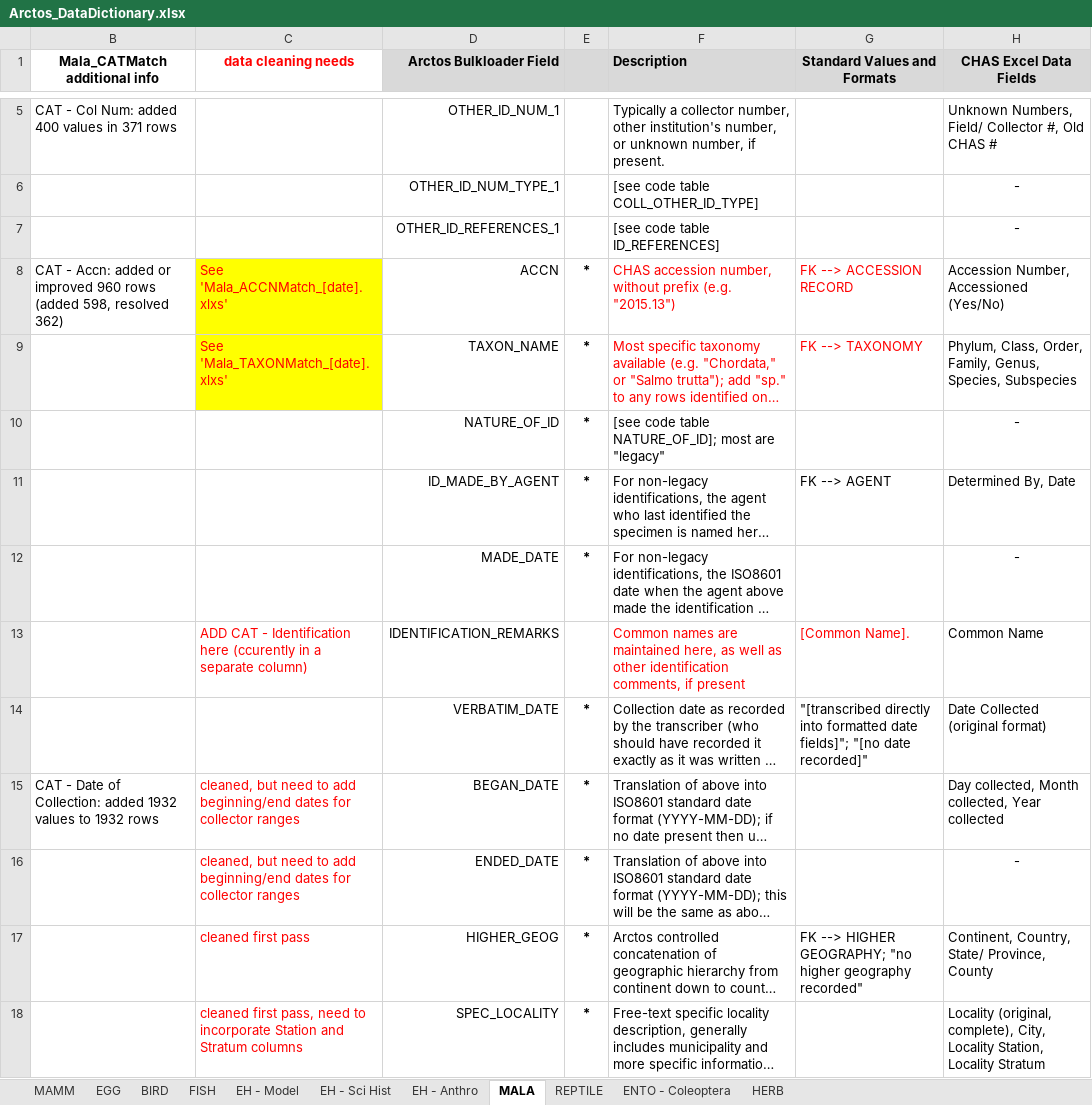
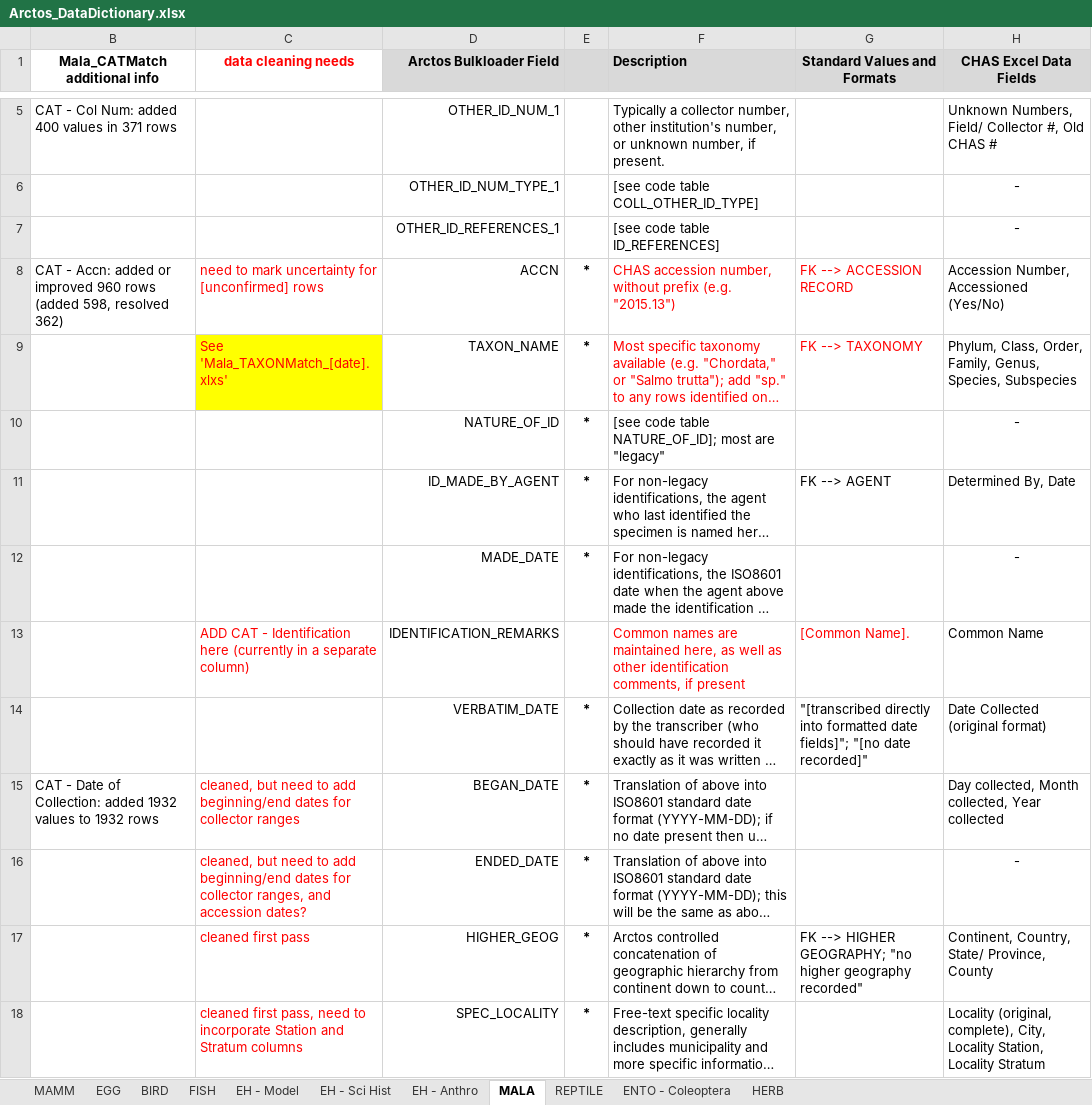
Before and after one commit to ChicagoAcademyofSciences/data-cleaning, an Excel workbook: Arctos_DataDictionary.xlsx, sheet MALA, drawn as a sheet; only a part is shown, gaps mark what is left out; long unchanged cells end in …; values as stored, in another font and other column widths than the file's, no borders; the diff names each change by its address in the sheet, - before the commit and + after, or states it on an @@ line.

```diff
--- a/Arctos_DataDictionary.xlsx (sheet MALA)
+++ b/Arctos_DataDictionary.xlsx (sheet MALA)
-C8 (data cleaning needs): See 'Mala_ACCNMatch_[date].xlxs'
+C8 (data cleaning needs): need to mark uncertainty for [unconfirmed] rows
-C8 fill: #FFFF00
+C8 fill: none
-C13 (data cleaning needs): …Identification here (ccurently in a…
+C13 (data cleaning needs): …Identification here (currently in a…
-C16 (data cleaning needs): …for collector ranges
+C16 (data cleaning needs): …for collector ranges, and accession dates?
```
Also changed, not shown: 1 other file.
